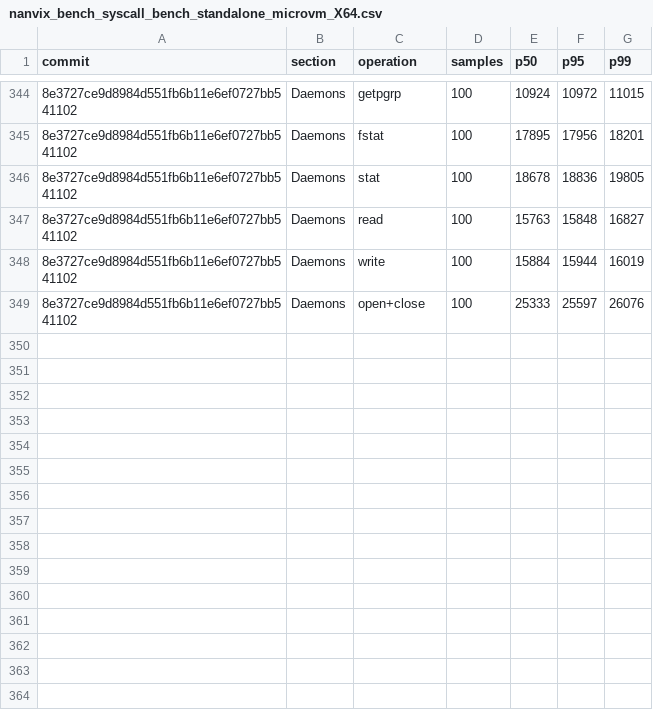
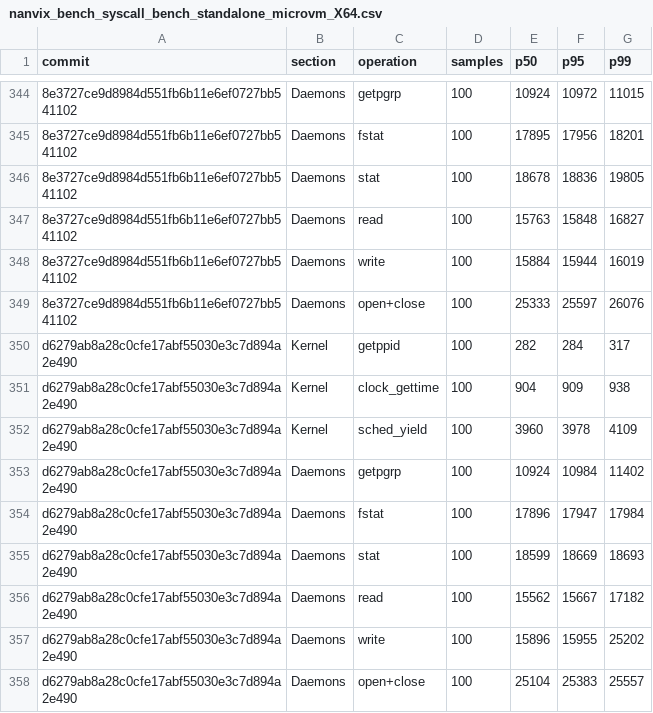
Before and after one commit to nanvix/nanvix, a CSV file: www/bench/data/windows-baremetal/nanvix_bench_syscall_bench_standalone_microvm_X64.csv, drawn as a sheet; only a part is shown, gaps mark what is left out; the diff names each change by its address in the sheet, - before the commit and + after, or states it on an @@ line.

```diff
--- a/www/bench/data/windows-baremetal/nanvix_bench_syscall_bench_standalone_microvm_X64.csv
+++ b/www/bench/data/windows-baremetal/nanvix_bench_syscall_bench_standalone_microvm_X64.csv
+row 350: d6279ab8a28c0cfe17abf55030e3c7d894a2e490 | Kernel | getppid | 100 | 282 | 284 | 317
+row 351: d6279ab8a28c0cfe17abf55030e3c7d894a2e490 | Kernel | clock_gettime | 100 | 904 | 909 | 938
+row 352: d6279ab8a28c0cfe17abf55030e3c7d894a2e490 | Kernel | sched_yield | 100 | 3960 | 3978 | 4109
+row 353: d6279ab8a28c0cfe17abf55030e3c7d894a2e490 | Daemons | getpgrp | 100 | 10924 | 10984 | 11402
+row 354: d6279ab8a28c0cfe17abf55030e3c7d894a2e490 | Daemons | fstat | 100 | 17896 | 17947 | 17984
+row 355: d6279ab8a28c0cfe17abf55030e3c7d894a2e490 | Daemons | stat | 100 | 18599 | 18669 | 18693
+row 356: d6279ab8a28c0cfe17abf55030e3c7d894a2e490 | Daemons | read | 100 | 15562 | 15667 | 17182
+row 357: d6279ab8a28c0cfe17abf55030e3c7d894a2e490 | Daemons | write | 100 | 15896 | 15955 | 25202
+row 358: d6279ab8a28c0cfe17abf55030e3c7d894a2e490 | Daemons | open+close | 100 | 25104 | 25383 | 25557
```
Also changed, not shown: www/bench/data/windows-baremetal/nanvix_bench_snapshot_restore_standalone_microvm_X64.csv, www/bench/data/windows-baremetal/nanvix_bench_vfs_bench_standalone_microvm_X64.csv, 6 other files.
